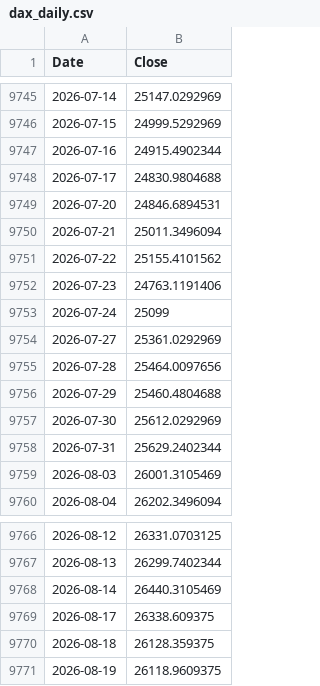
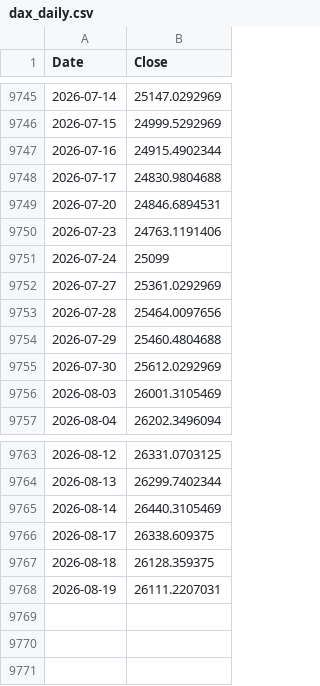
Before and after one commit to rkarim25/Guarded-levered-SP, a CSV file: dax_daily.csv, drawn as a sheet; only a part is shown, gaps mark what is left out.

```diff
--- a/dax_daily.csv
+++ b/dax_daily.csv
@@ -9749,4 +9749,2 @@ Date,Close
 2026-07-20,24846.6894531
-2026-07-21,25011.3496094
-2026-07-22,25155.4101562
 2026-07-23,24763.1191406
@@ -9757,3 +9755,2 @@ Date,Close
 2026-07-30,25612.0292969
-2026-07-31,25629.2402344
 2026-08-03,26001.3105469
@@ -9770,2 +9767,2 @@ Date,Close
 2026-08-18,26128.359375
-2026-08-19,26118.9609375
+2026-08-19,26111.2207031
```
Also changed, not shown: ftse250_daily.csv, gold_daily.csv, 15 other files.
